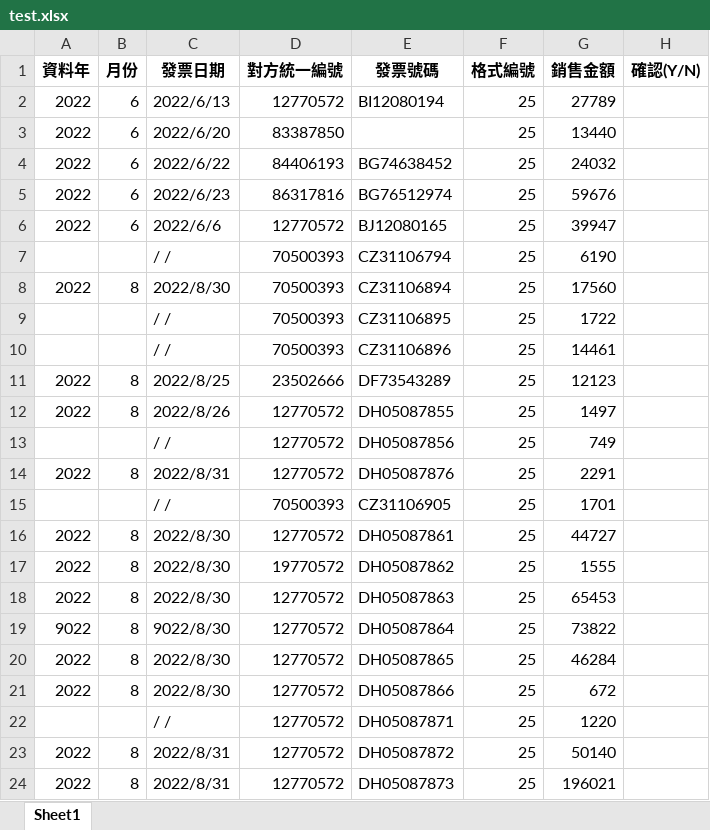
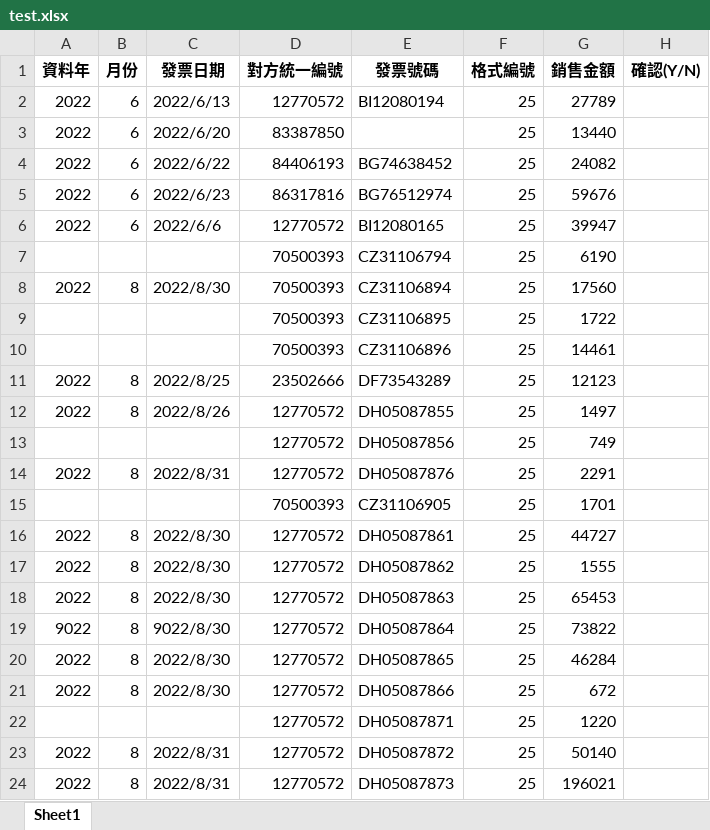
Before and after one commit to jyp-studio/Invoice_detection, an Excel workbook: test.xlsx, sheet Sheet1, drawn as a sheet; only a part is shown; values as stored, in another font and other column widths than the file's, no borders; the diff names each change by its address in the sheet, - before the commit and + after, or states it on an @@ line.

```diff
--- a/test.xlsx (sheet Sheet1)
+++ b/test.xlsx (sheet Sheet1)
-G4 (銷售金額): 24032
+G4 (銷售金額): 24082
-E6 (發票號碼): BJ12080165
+E6 (發票號碼): BI12080165
-C7 (發票日期): / /
+C7 (發票日期): (empty)
-C9:C10 (發票日期): / /
+C9:C10 (發票日期): (empty)
-C13 (發票日期): / /
+C13 (發票日期): (empty)
-C15 (發票日期): / /
+C15 (發票日期): (empty)
-D17 (對方統一編號): 19770572
+D17 (對方統一編號): 12770572
-C22 (發票日期): / /
+C22 (發票日期): (empty)
```
Also changed, not shown: 2 other files.
